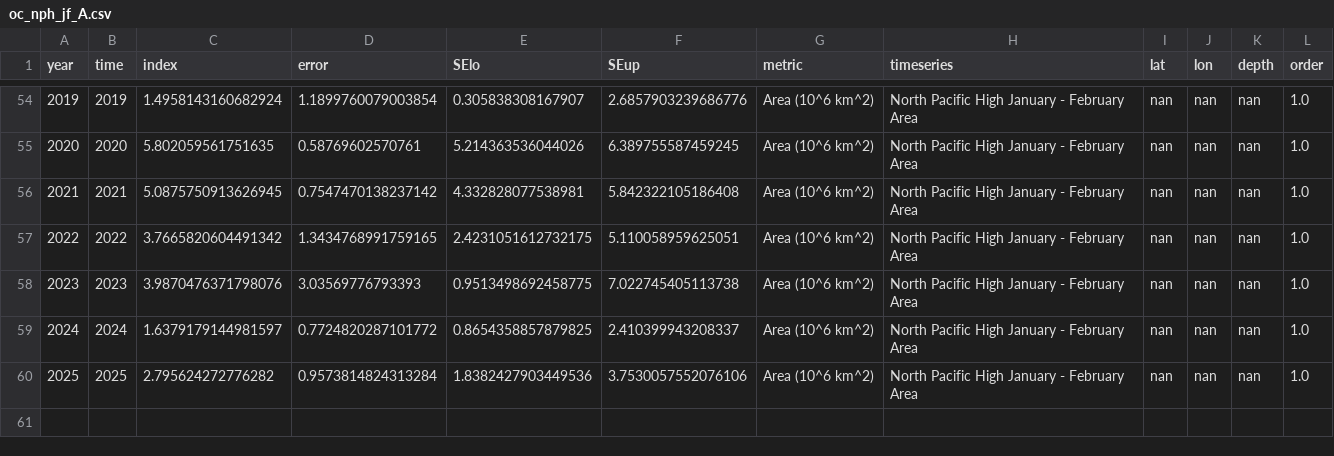
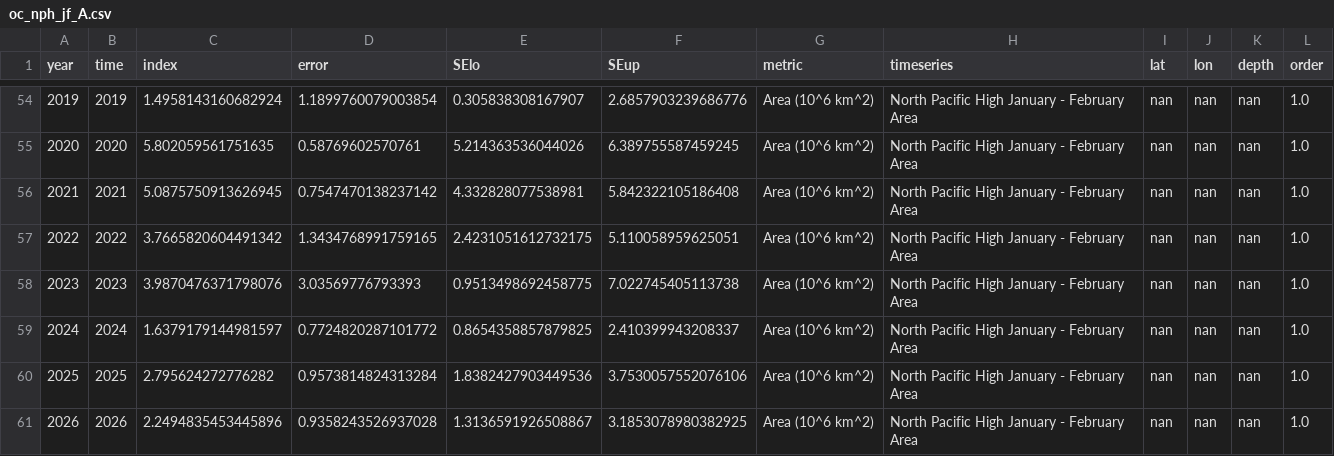
Before and after one commit to id-sch/oc_cciea.github.io, a CSV file: csv_for_erddap/oc_nph_jf_A.csv, drawn as a sheet; only a part is shown, gaps mark what is left out.

```diff
--- a/csv_for_erddap/oc_nph_jf_A.csv
+++ b/csv_for_erddap/oc_nph_jf_A.csv
@@ -60 +60,2 @@ year,time,index,error,SElo,SEup,metric,timeseries,lat,lon,depth,order
 2025,2025,2.795624272776282,0.9573814824313284,1.8382427903449536,3.7530057552076106,Area (10^6 km^2),North Pacific High January - February Area,nan,nan,nan,1.0
+2026,2026,2.2494835453445896,0.9358243526937028,1.3136591926508867,3.1853078980382925,Area (10^6 km^2),North Pacific High January - February Area,nan,nan,nan,1.0
```
Also changed, not shown: csv_for_erddap/oc_nph_M.csv, csv_for_erddap/oc_nph_S.csv, 18 other files.
